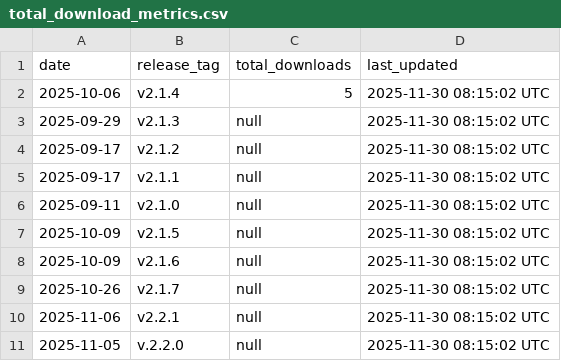
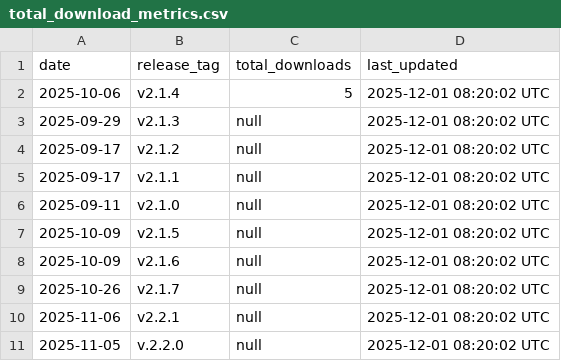
Before and after one commit to robotmcp/ros-mcp-server, a CSV file: .metrics/total_download_metrics.csv, drawn as a sheet.

```diff
--- a/.metrics/total_download_metrics.csv
+++ b/.metrics/total_download_metrics.csv
@@ -1,11 +1,11 @@
 date,release_tag,total_downloads,last_updated
-2025-10-06,v2.1.4,5,2025-11-30 08:15:02 UTC
-2025-09-29,v2.1.3,null,2025-11-30 08:15:02 UTC
-2025-09-17,v2.1.2,null,2025-11-30 08:15:02 UTC
-2025-09-17,v2.1.1,null,2025-11-30 08:15:02 UTC
-2025-09-11,v2.1.0,null,2025-11-30 08:15:02 UTC
-2025-10-09,v2.1.5,null,2025-11-30 08:15:02 UTC
-2025-10-09,v2.1.6,null,2025-11-30 08:15:02 UTC
-2025-10-26,v2.1.7,null,2025-11-30 08:15:02 UTC
-2025-11-06,v2.2.1,null,2025-11-30 08:15:02 UTC
-2025-11-05,v.2.2.0,null,2025-11-30 08:15:02 UTC
+2025-10-06,v2.1.4,5,2025-12-01 08:20:02 UTC
+2025-09-29,v2.1.3,null,2025-12-01 08:20:02 UTC
+2025-09-17,v2.1.2,null,2025-12-01 08:20:02 UTC
+2025-09-17,v2.1.1,null,2025-12-01 08:20:02 UTC
+2025-09-11,v2.1.0,null,2025-12-01 08:20:02 UTC
+2025-10-09,v2.1.5,null,2025-12-01 08:20:02 UTC
+2025-10-09,v2.1.6,null,2025-12-01 08:20:02 UTC
+2025-10-26,v2.1.7,null,2025-12-01 08:20:02 UTC
+2025-11-06,v2.2.1,null,2025-12-01 08:20:02 UTC
+2025-11-05,v.2.2.0,null,2025-12-01 08:20:02 UTC
```
